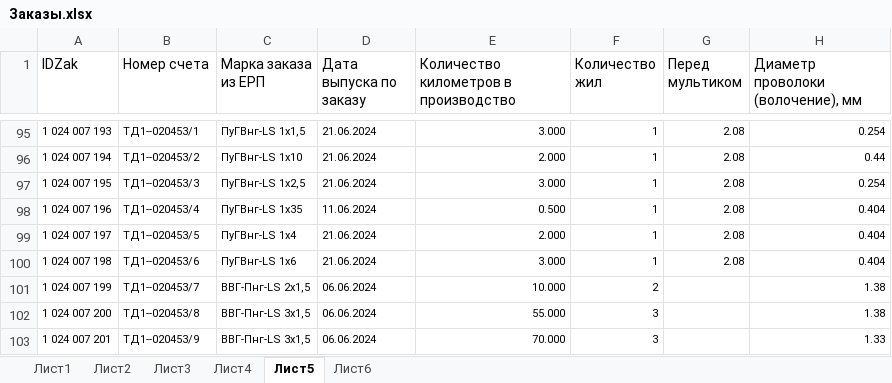
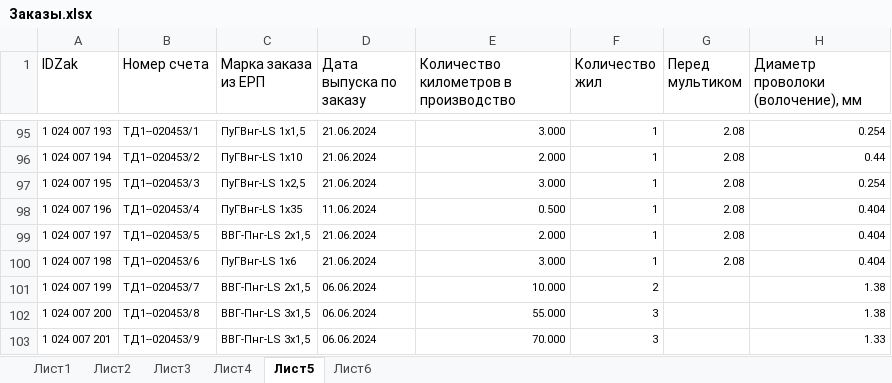
Before and after one commit to Bugor04ek/Anjelika, an Excel workbook: excel/Заказы.xlsx, sheet Лист5, drawn as a sheet; only a part is shown, gaps mark what is left out; values as stored, in another font and other column widths than the file's, no borders; the diff names each change by its address in the sheet, - before the commit and + after, or states it on an @@ line.

```diff
--- a/excel/Заказы.xlsx (sheet Лист5)
+++ b/excel/Заказы.xlsx (sheet Лист5)
-C99 (Марка заказа из ЕРП): ПуГВнг-LS 1х4
+C99 (Марка заказа из ЕРП): ВВГ-Пнг-LS 2х1,5
```
Also changed, not shown: excel/matrix_time.xlsx, 6 other files.
